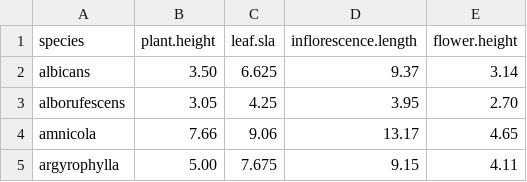
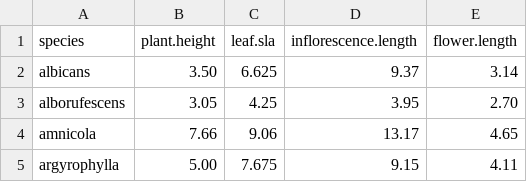
Before and after one commit to eknery/disciplina_MFC, a CSV file: aula_01/práticas/dados/miconia_data.csv, drawn as a sheet; only a part is shown.

Commit message:
Update miconia_data.csv

```diff
--- a/aula_01/práticas/dados/miconia_data.csv
+++ b/aula_01/práticas/dados/miconia_data.csv
@@ -1,2 +1,2 @@
-species,plant.height,leaf.sla,inflorescence.length,flower.height
+species,plant.height,leaf.sla,inflorescence.length,flower.length
 albicans,3.50,6.625,9.37,3.14
```
